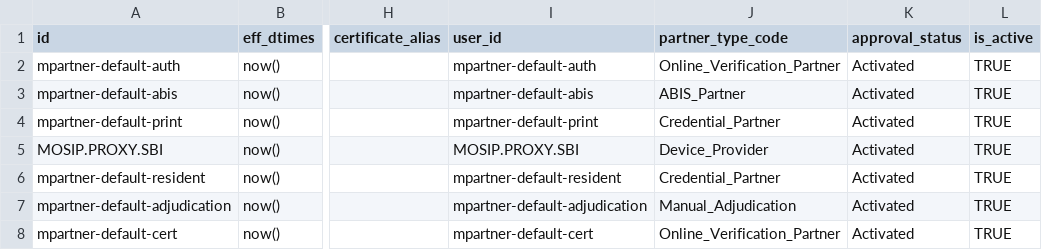
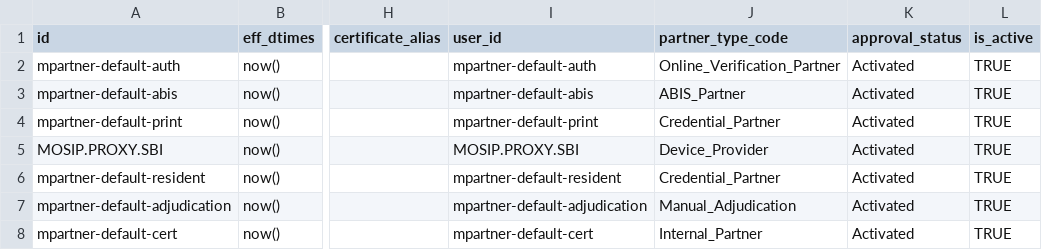
Before and after one commit to mosip/partner-management-services, a CSV file: db_scripts/mosip_pms/dml/pms-partner_h.csv, drawn as a sheet; only a part is shown, gaps mark what is left out; the diff names each change by its address in the sheet, - before the commit and + after, or states it on an @@ line.

Commit message:
Added new partner type for internal

```diff
--- a/db_scripts/mosip_pms/dml/pms-partner_h.csv
+++ b/db_scripts/mosip_pms/dml/pms-partner_h.csv
-J8 (partner_type_code): Online_Verification_Partner
+J8 (partner_type_code): Internal_Partner
```
Also changed, not shown: db_scripts/mosip_pms/dml/pms-partner.csv, 1 other file.
